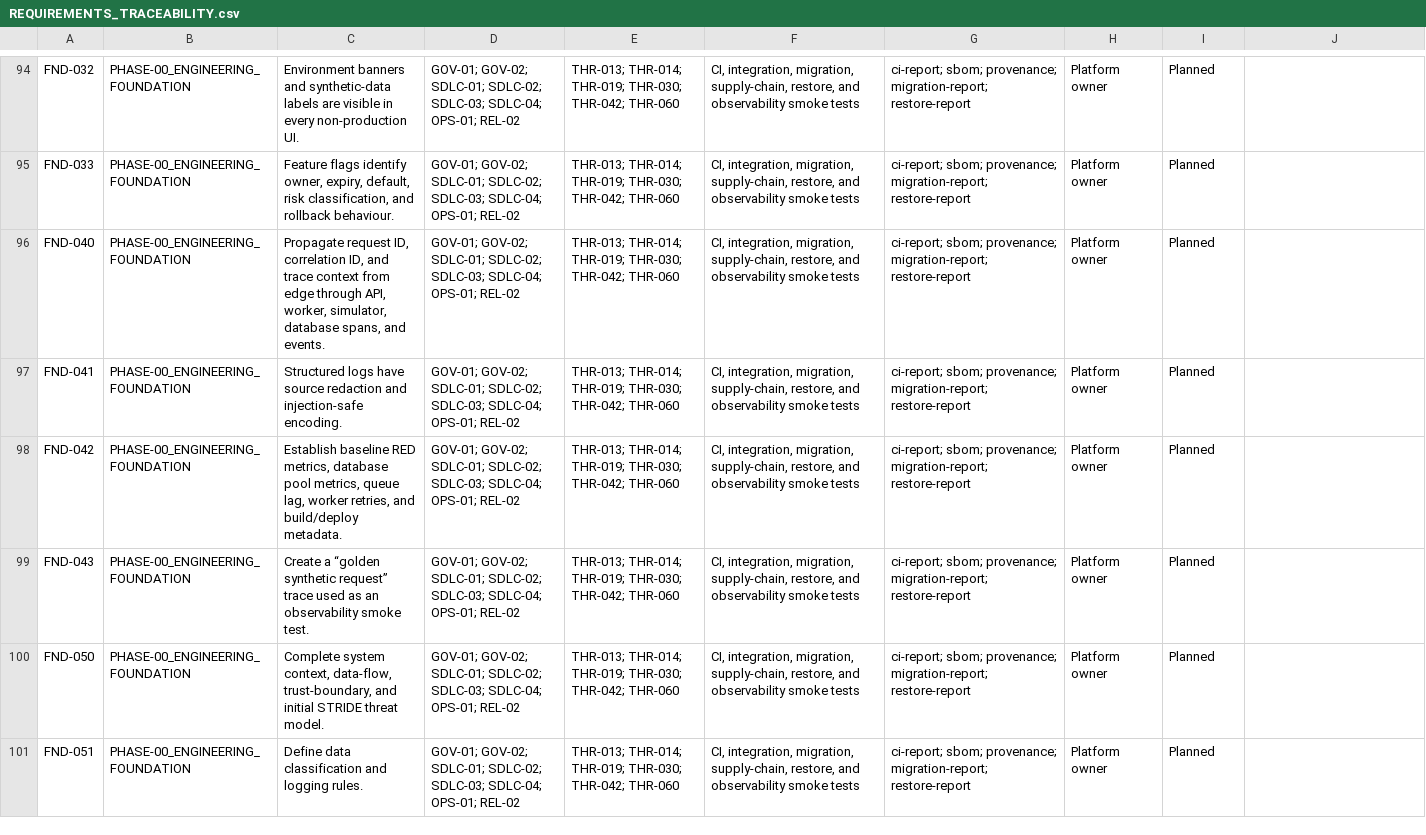
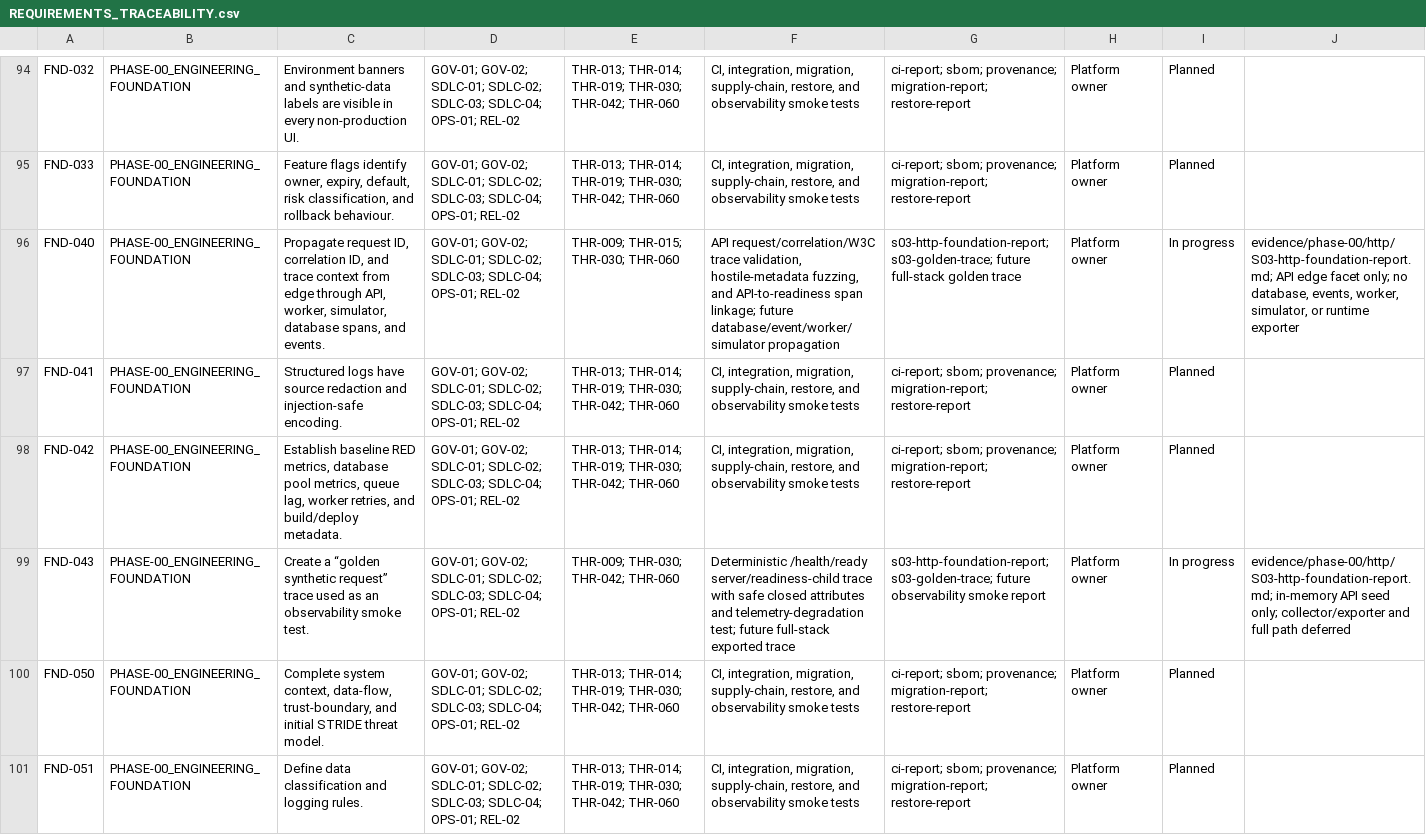
Before and after one commit to MichaelSeveen/atlas, a CSV file: docs/atlas-prd/06-governance/REQUIREMENTS_TRACEABILITY.csv, drawn as a sheet; only a part is shown, gaps mark what is left out; the diff covers the shown part only; the diff names each change by its address in the sheet, - before the commit and + after, or states it on an @@ line.

Commit message:
feat: add secure HTTP foundation

```diff
--- a/docs/atlas-prd/06-governance/REQUIREMENTS_TRACEABILITY.csv
+++ b/docs/atlas-prd/06-governance/REQUIREMENTS_TRACEABILITY.csv
-E96: THR-013; THR-014; THR-019; THR-030; THR-042; THR-060
+E96: THR-009; THR-015; THR-030; THR-060
-F96: CI, integration, migration, supply-chain, restore, and observability smoke tests
+F96: API request/correlation/W3C trace validation, hostile-metadata fuzzing, and API-to-readiness span linkage; future database/event/worker/simulator propagation
-G96: ci-report; sbom; provenance; migration-report; restore-report
+G96: s03-http-foundation-report; s03-golden-trace; future full-stack golden trace
-I96: Planned
+I96: In progress
-J96: (empty)
+J96: evidence/phase-00/http/S03-http-foundation-report.md; API edge facet only; no database, events, worker, simulator, or runtime exporter
-E99: THR-013; THR-014; THR-019; THR-030; THR-042; THR-060
+E99: THR-009; THR-030; THR-042; THR-060
-F99: CI, integration, migration, supply-chain, restore, and observability smoke tests
+F99: Deterministic /health/ready server/readiness-child trace with safe closed attributes and telemetry-degradation test; future full-stack exported trace
-G99: ci-report; sbom; provenance; migration-report; restore-report
+G99: s03-http-foundation-report; s03-golden-trace; future observability smoke report
-I99: Planned
+I99: In progress
-J99: (empty)
+J99: evidence/phase-00/http/S03-http-foundation-report.md; in-memory API seed only; collector/exporter and full path deferred
```
Also changed, not shown: 8 edited cells elsewhere in this file, 30 other files.
